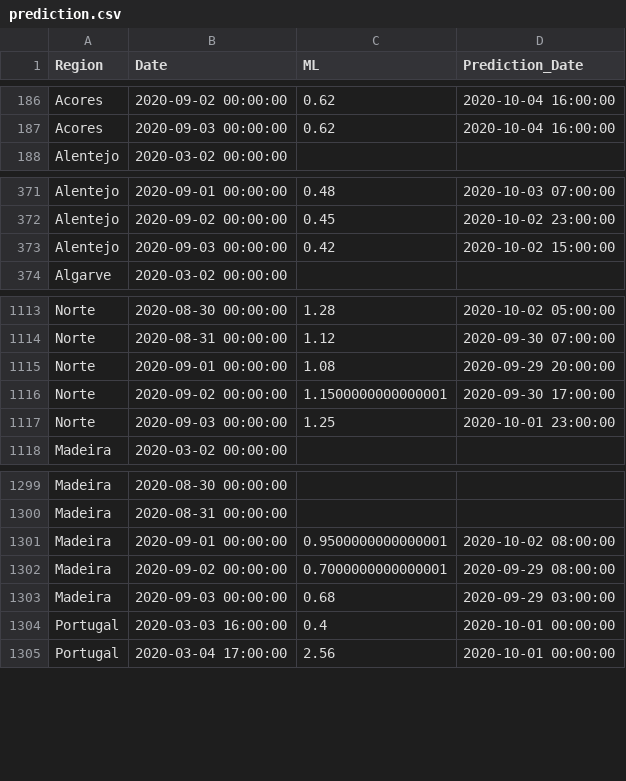
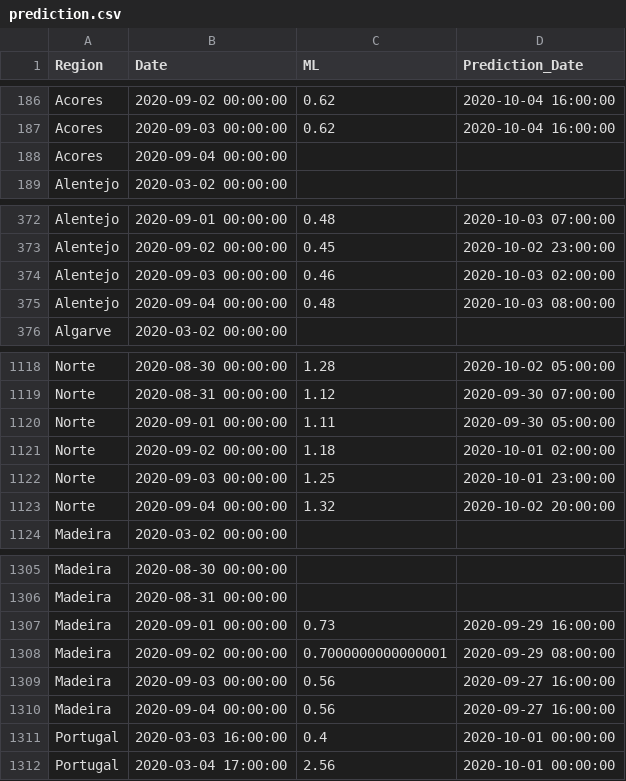
Before and after one commit to builduplabs/covid-countdown, a CSV file: src/data/prediction.csv, drawn as a sheet; only a part is shown, gaps mark what is left out; the diff covers the shown part only.

```diff
--- a/src/data/prediction.csv
+++ b/src/data/prediction.csv
@@ -187,2 +187,3 @@ Acores,2020-09-02 00:00:00,0.62,2020-10-04 16:00:00
 Acores,2020-09-03 00:00:00,0.62,2020-10-04 16:00:00
+Acores,2020-09-04 00:00:00,,
 Alentejo,2020-03-02 00:00:00,,
@@ -372,3 +373,4 @@ Alentejo,2020-09-01 00:00:00,0.48,2020-10-03 07:00:00
 Alentejo,2020-09-02 00:00:00,0.45,2020-10-02 23:00:00
-Alentejo,2020-09-03 00:00:00,0.42,2020-10-02 15:00:00
+Alentejo,2020-09-03 00:00:00,0.46,2020-10-03 02:00:00
+Alentejo,2020-09-04 00:00:00,0.48,2020-10-03 08:00:00
 Algarve,2020-03-02 00:00:00,,
@@ -1114,5 +1119,6 @@ Norte,2020-08-30 00:00:00,1.28,2020-10-02 05:00:00
 Norte,2020-08-31 00:00:00,1.12,2020-09-30 07:00:00
-Norte,2020-09-01 00:00:00,1.08,2020-09-29 20:00:00
-Norte,2020-09-02 00:00:00,1.1500000000000001,2020-09-30 17:00:00
+Norte,2020-09-01 00:00:00,1.11,2020-09-30 05:00:00
+Norte,2020-09-02 00:00:00,1.18,2020-10-01 02:00:00
 Norte,2020-09-03 00:00:00,1.25,2020-10-01 23:00:00
+Norte,2020-09-04 00:00:00,1.32,2020-10-02 20:00:00
 Madeira,2020-03-02 00:00:00,,
@@ -1300,5 +1306,6 @@ Madeira,2020-08-30 00:00:00,,
 Madeira,2020-08-31 00:00:00,,
-Madeira,2020-09-01 00:00:00,0.9500000000000001,2020-10-02 08:00:00
+Madeira,2020-09-01 00:00:00,0.73,2020-09-29 16:00:00
 Madeira,2020-09-02 00:00:00,0.7000000000000001,2020-09-29 08:00:00
-Madeira,2020-09-03 00:00:00,0.68,2020-09-29 03:00:00
+Madeira,2020-09-03 00:00:00,0.56,2020-09-27 16:00:00
+Madeira,2020-09-04 00:00:00,0.56,2020-09-27 16:00:00
 Portugal,2020-03-03 16:00:00,0.4,2020-10-01 00:00:00
```
Also changed, not shown: 4 added rows and 24 edited cells elsewhere in this file, src/data/cases.csv.
